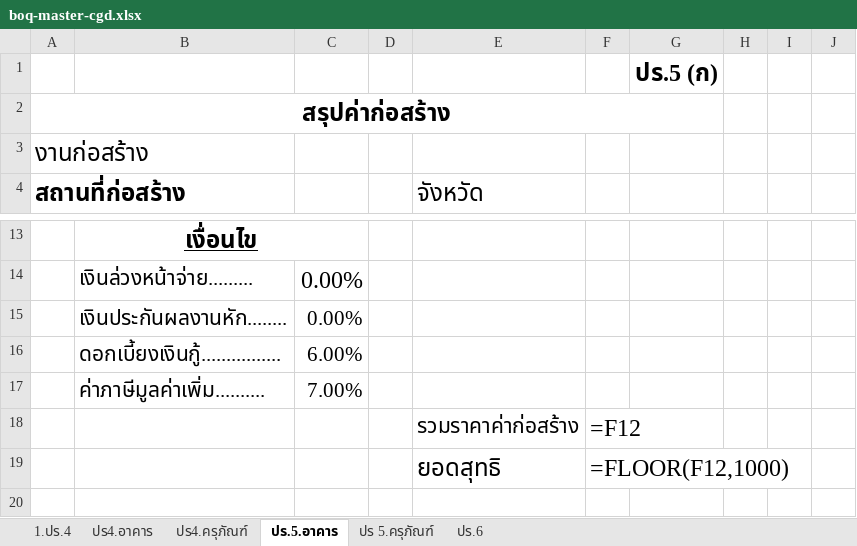
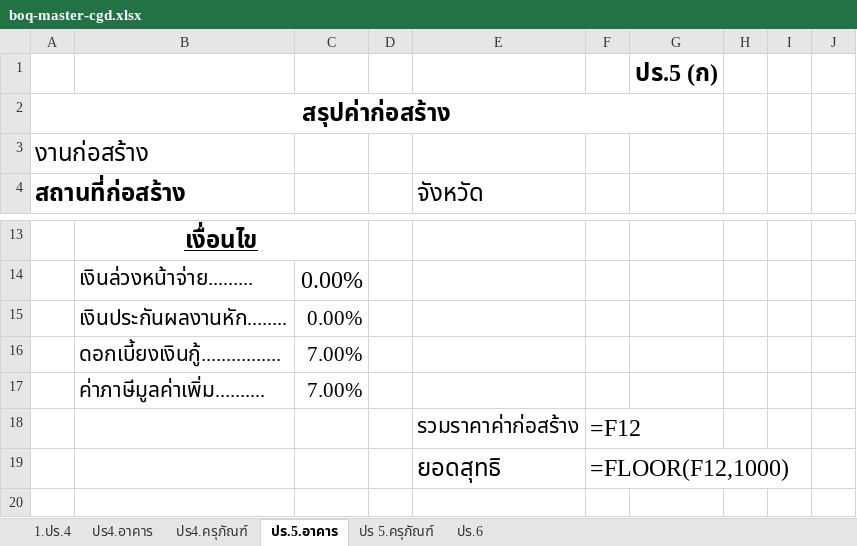
Before and after one commit to dohcivil-ui/Estimate-BOQ, an Excel workbook: estimate-boq-v2/src/assets/templates/boq-master-cgd.xlsx, sheet ปร.5.อาคาร, drawn as a sheet; only a part is shown, gaps mark what is left out; values as stored, in another font and other column widths than the file's, no borders; formulas without a stored value are shown as written; the diff names each change by its address in the sheet, - before the commit and + after, or states it on an @@ line.

```diff
--- a/estimate-boq-v2/src/assets/templates/boq-master-cgd.xlsx (sheet ปร.5.อาคาร)
+++ b/estimate-boq-v2/src/assets/templates/boq-master-cgd.xlsx (sheet ปร.5.อาคาร)
-C16: 6.00%
+C16: 7.00%
```
Also changed, not shown: sheet 1.ปร.4, sheet ปร4.ครุภัณฑ์, sheet ปร 5.ครุภัณฑ์, sheet ปร4.อาคาร.
